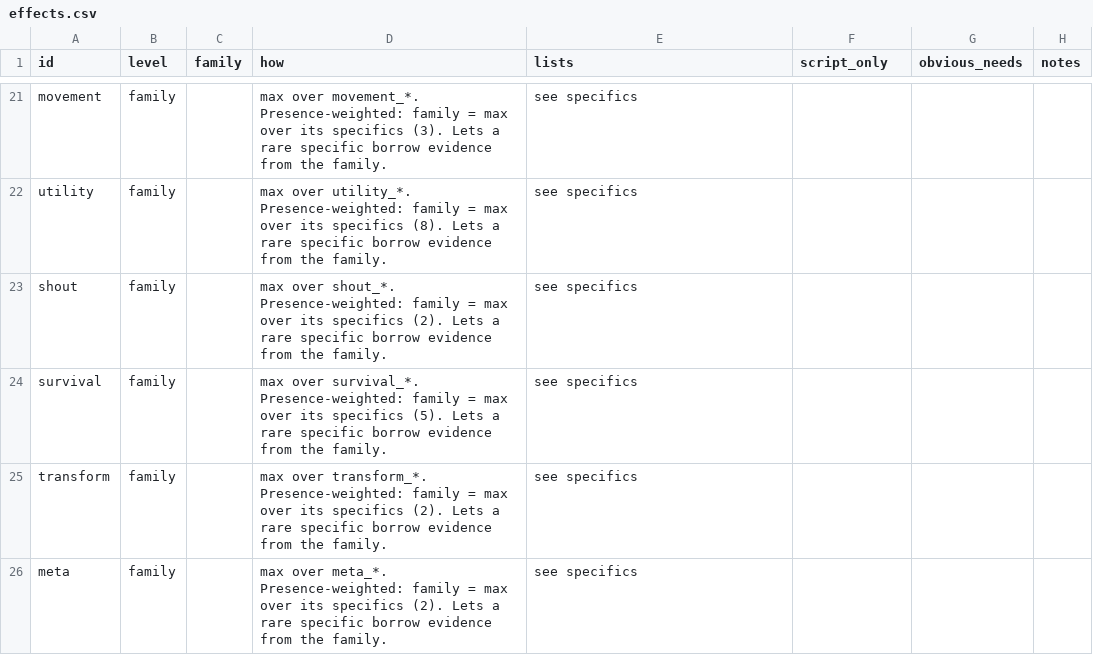
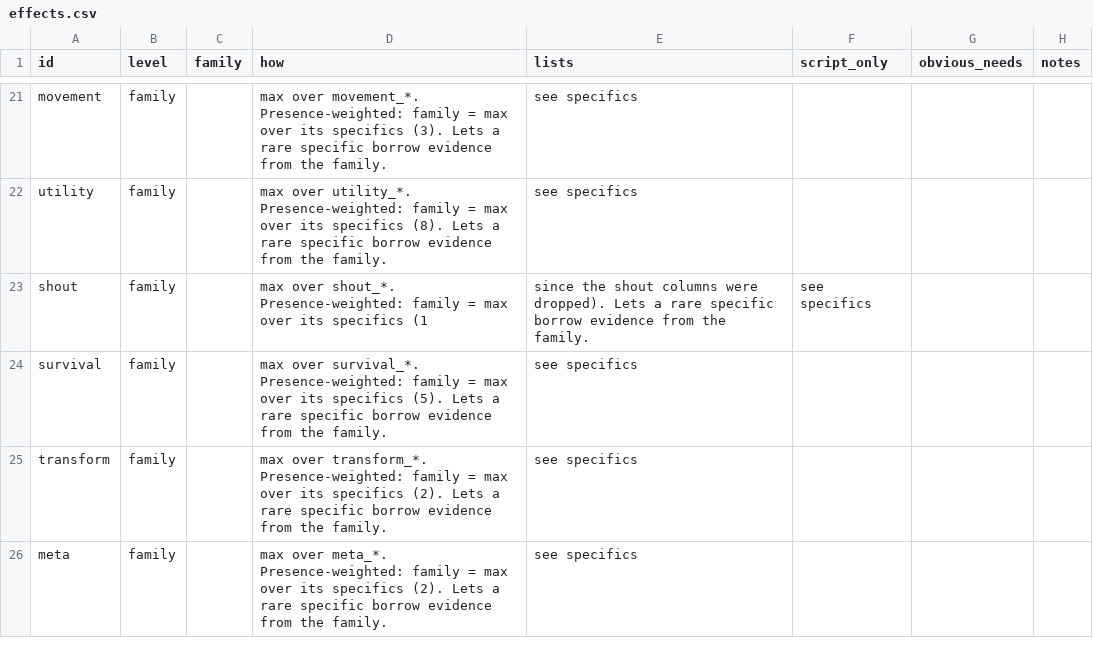
Before and after one commit to LandingCrew/huginn, a CSV file: docs/architecture/9-data/effects.csv, drawn as a sheet; only a part is shown, gaps mark what is left out.

```diff
--- a/docs/architecture/9-data/effects.csv
+++ b/docs/architecture/9-data/effects.csv
@@ -22,3 +22,3 @@ movement,family,,max over movement_*. Presence-weighted: family = max over its s
 utility,family,,max over utility_*. Presence-weighted: family = max over its specifics (8). Lets a rare specific borrow evidence from the family.,see specifics,,,
-shout,family,,max over shout_*. Presence-weighted: family = max over its specifics (2). Lets a rare specific borrow evidence from the family.,see specifics,,,
+shout,family,,max over shout_*. Presence-weighted: family = max over its specifics (1, since the shout columns were dropped). Lets a rare specific borrow evidence from the family.,see specifics,,,
 survival,family,,max over survival_*. Presence-weighted: family = max over its specifics (5). Lets a rare specific borrow evidence from the family.,see specifics,,,
```
Also changed, not shown: docs/architecture/9-data/needs.csv, 3 other files.
